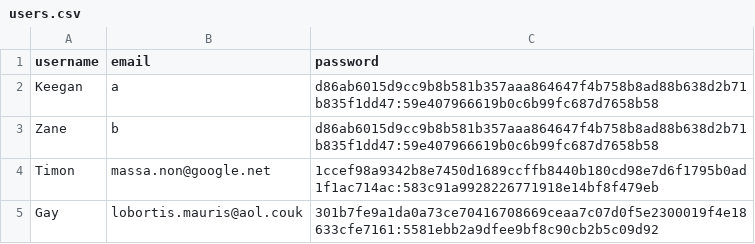
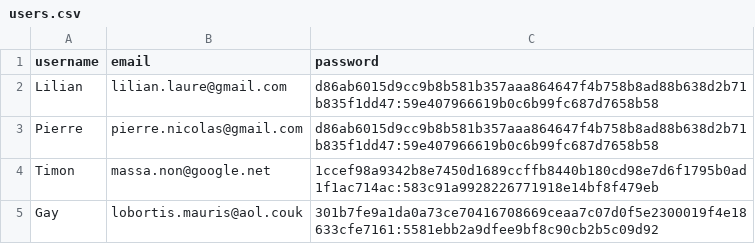
Before and after one commit to ghoulitopipo/MovieAI, a CSV file: backend/src/main/resources/csv/users.csv, drawn as a sheet; only a part is shown; removed rows and columns are numbered as before the commit, all else as after; the diff names each change by its address in the sheet, - before the commit and + after, or states it on an @@ line.

```diff
--- a/backend/src/main/resources/csv/users.csv
+++ b/backend/src/main/resources/csv/users.csv
-row 2: Keegan | a | d86ab6015d9cc9b8b581b357aaa864647f4b758b8ad88b638d2b71b835f1dd47:59e407966619b0c6b99fc687d7658b58
-row 3: Zane | b | d86ab6015d9cc9b8b581b357aaa864647f4b758b8ad88b638d2b71b835f1dd47:59e407966619b0c6b99fc687d7658b58
+row 2: Lilian | lilian.laure@gmail.com | d86ab6015d9cc9b8b581b357aaa864647f4b758b8ad88b638d2b71b835f1dd47:59e407966619b0c6b99fc687d7658b58
+row 3: Pierre | pierre.nicolas@gmail.com | d86ab6015d9cc9b8b581b357aaa864647f4b758b8ad88b638d2b71b835f1dd47:59e407966619b0c6b99fc687d7658b58
```
Also changed, not shown: 6 other files.
